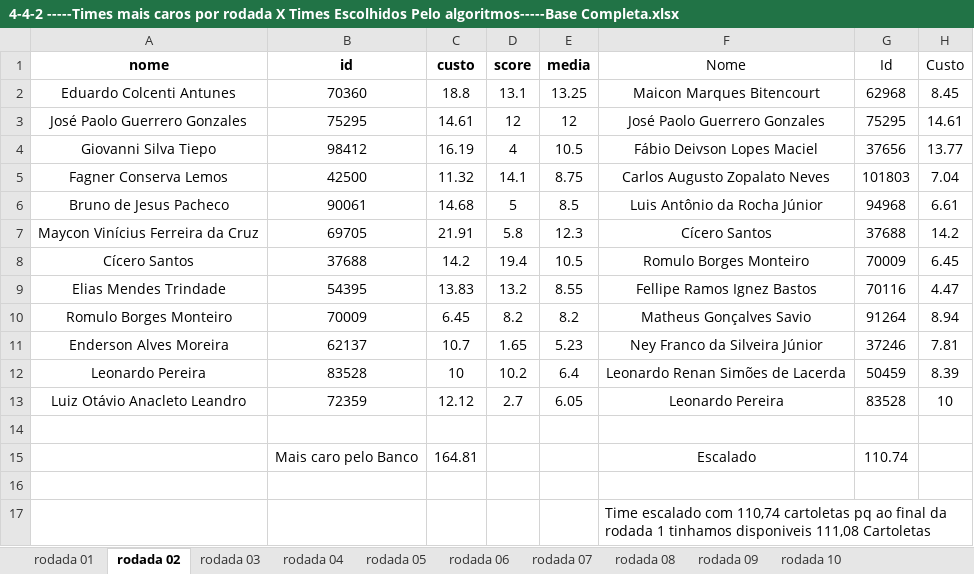
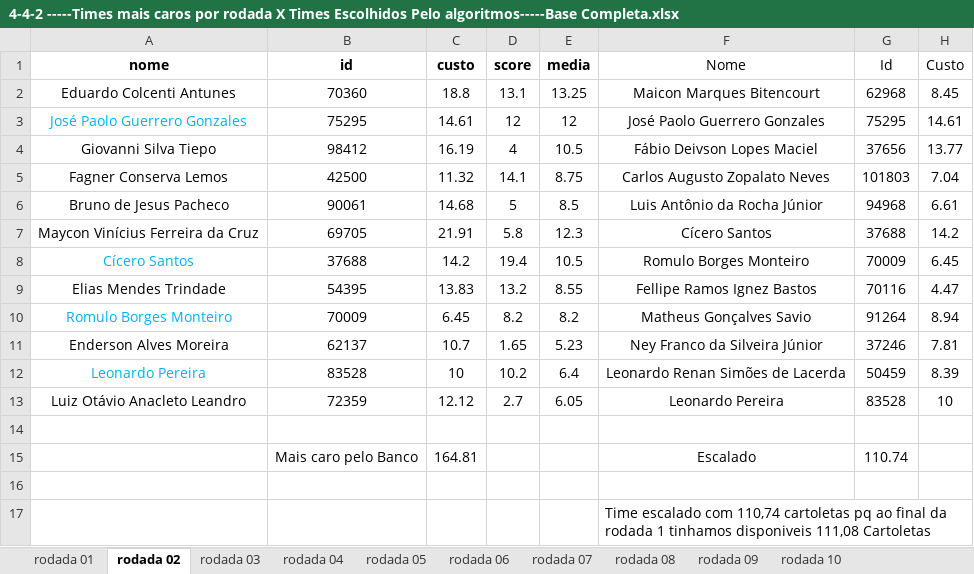
Before and after one commit to DiegoCortinhas/sportsAnalytics, an Excel workbook: analises_dos_dados_preliminares/4-4-2 -----Times mais caros por rodada X Times Escolhidos Pelo algoritmos-----Base Completa.xlsx, sheet rodada 02, drawn as a sheet; only a part is shown; values as stored, in another font and other column widths than the file's, no borders; the diff names each change by its address in the sheet, - before the commit and + after, or states it on an @@ line.

Commit message:
Atualizando formatacao das rodadas escolhidas no 4-4-2 da base completa

```diff
--- a/analises_dos_dados_preliminares/4-4-2 -----Times mais caros por rodada X Times Escolhidos Pelo algoritmos-----Base Completa.xlsx (sheet rodada 02)
+++ b/analises_dos_dados_preliminares/4-4-2 -----Times mais caros por rodada X Times Escolhidos Pelo algoritmos-----Base Completa.xlsx (sheet rodada 02)
-A3 text colour: black
+A3 text colour: #00B0F0
-A8 text colour: black
+A8 text colour: #00B0F0
-A10 text colour: black
+A10 text colour: #00B0F0
-A12 text colour: black
+A12 text colour: #00B0F0
```
Also changed, not shown: sheet rodada 03, sheet rodada 01, sheet rodada 08, 2 other files.
